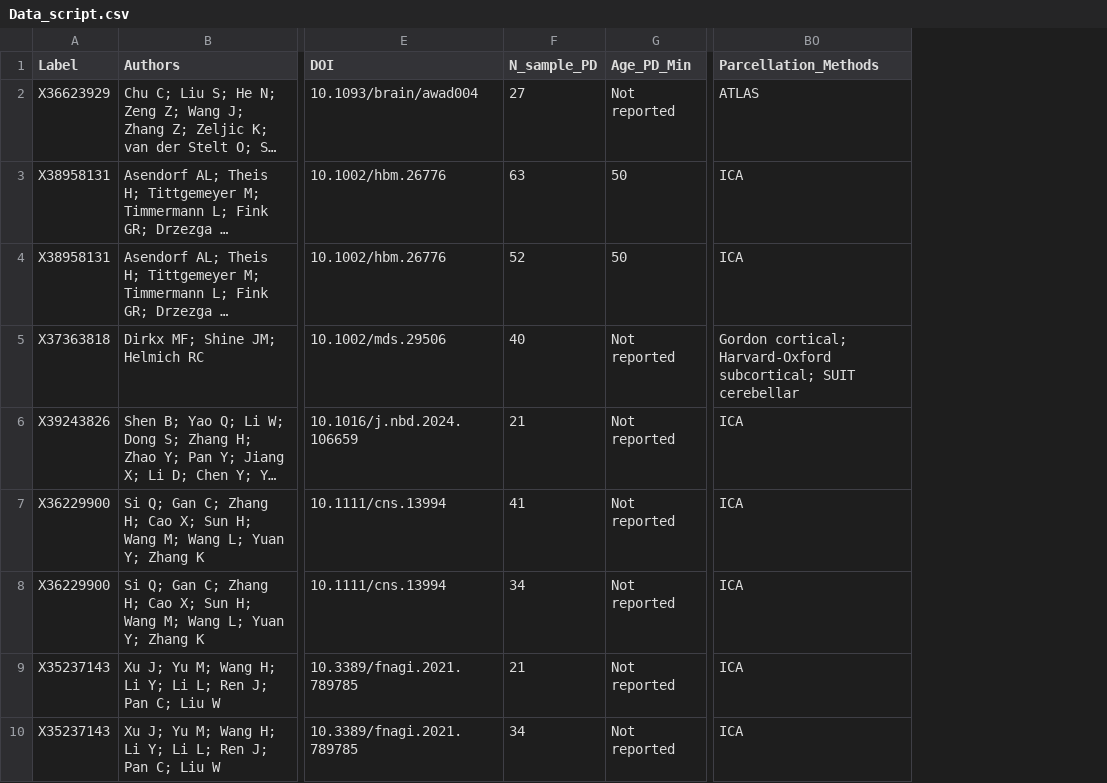
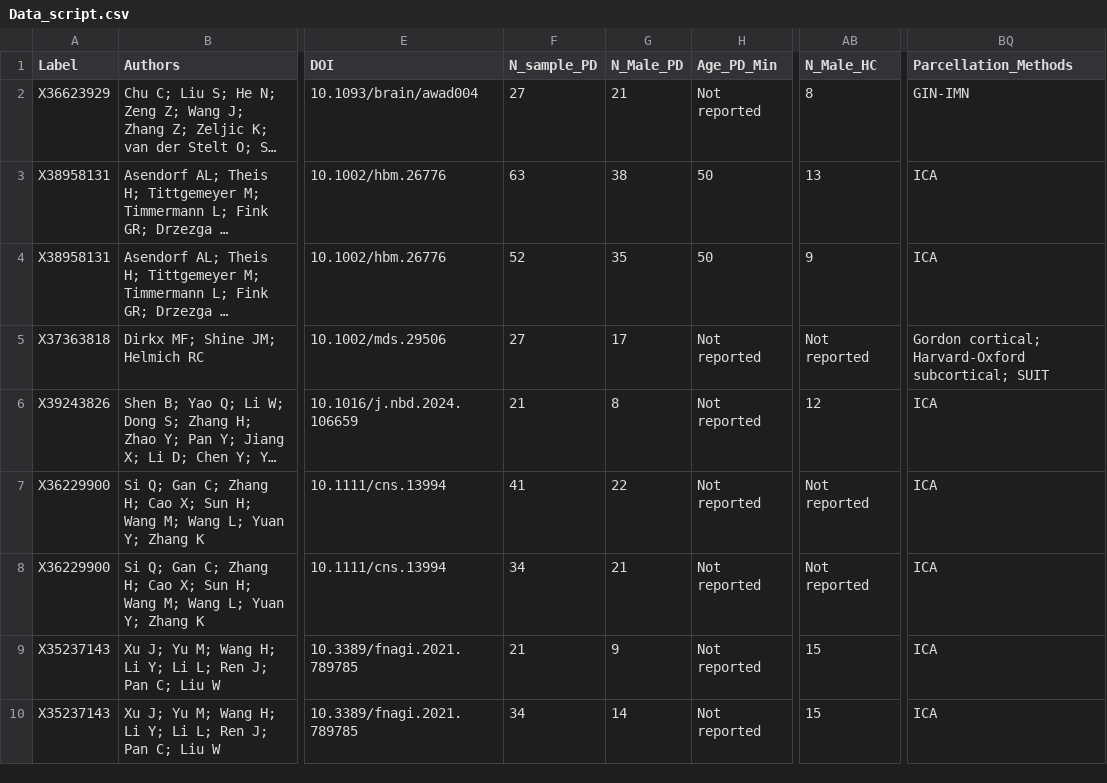
Before and after one commit to kristantodan12/dFC-PD, a CSV file: Data_script.csv, drawn as a sheet; only a part is shown, gaps mark what is left out; long unchanged cells end in …; addresses are those after the commit; the diff names each change by its address in the sheet, - before the commit and + after, or states it on an @@ line.

```diff
--- a/Data_script.csv
+++ b/Data_script.csv
+column G (N_Male_PD), rows 2-10: 21 | 38 | 35 | 17 | 8 | 22 | 21 | 9 | 14
+column AB (N_Male_HC), rows 2-10: 8 | 13 | 9 | Not reported | 12 | Not reported | Not reported | 15 | 15
-BQ2 (Parcellation_Methods): ATLAS
+BQ2 (Parcellation_Methods): GIN-IMN
-F5 (N_sample_PD): 40
+F5 (N_sample_PD): 27
-BQ5 (Parcellation_Methods): …subcortical; SUIT cerebellar
+BQ5 (Parcellation_Methods): …subcortical; SUIT
```
Also changed, not shown: 7 other files.
